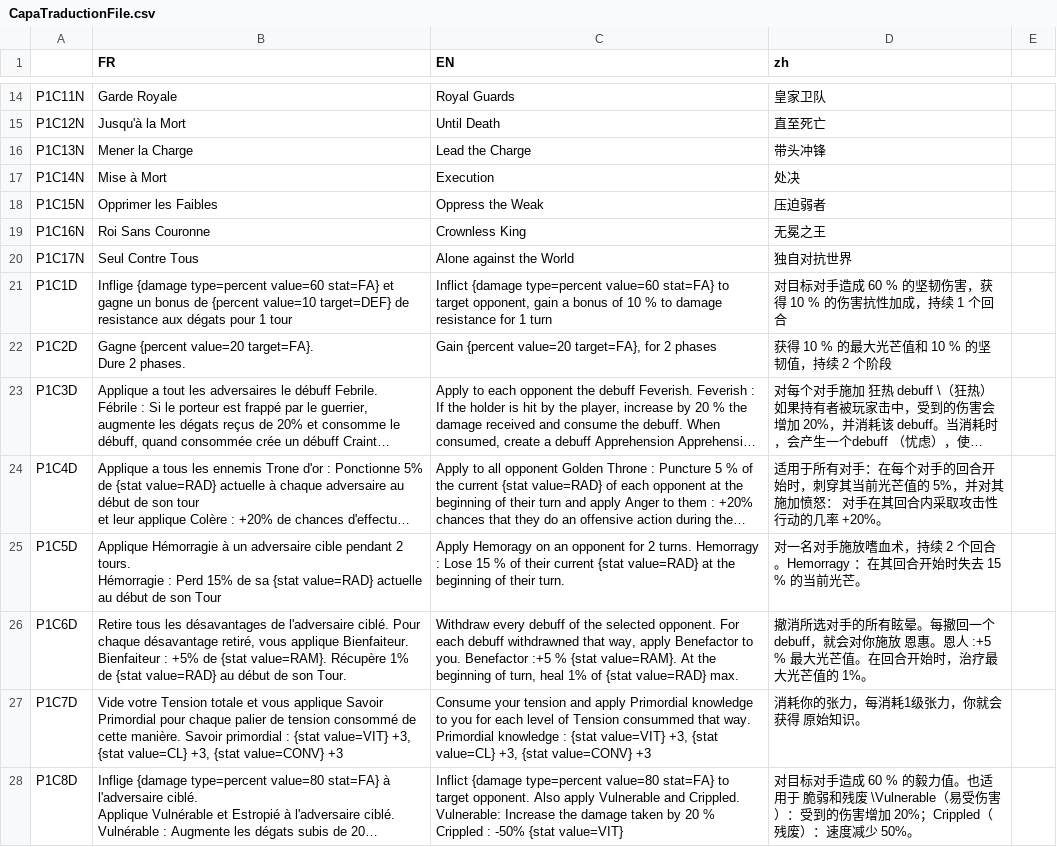
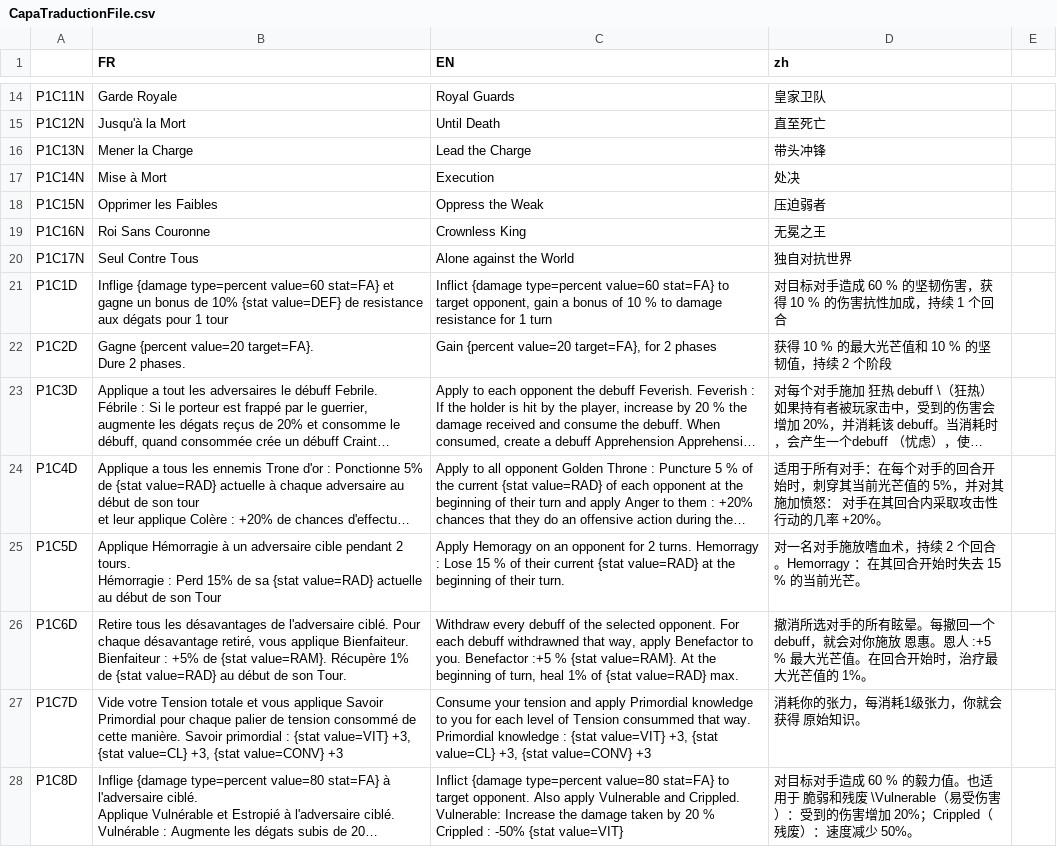
Before and after one commit to faresBelmadi/GF, a CSV file: Assets/StreamingAssets/Traduction/CapaTraductionFile.csv, drawn as a sheet; only a part is shown, gaps mark what is left out; long unchanged cells end in ….

Commit message:
fix bad description base du combat
+ fix bad target on martyr dialog

```diff
--- a/Assets/StreamingAssets/Traduction/CapaTraductionFile.csv
+++ b/Assets/StreamingAssets/Traduction/CapaTraductionFile.csv
@@ -20,3 +20,3 @@ P1C16N;Roi Sans Couronne;Crownless King;无冕之王;;;
 P1C17N;Seul Contre Tous;Alone against the World;独自对抗世界;;;
-P1C1D;Inflige {damage type=percent value=60 stat=FA} et gagne un bonus de {percent value=10 target=DEF} de resistance aux dégats pour 1 tour;Inflict {damage type=percent value=60 stat=FA} to target opponent, gain a bonus of 10 % to damage resistance for 1 turn;对目标对手造成 60 % 的坚韧伤害，获得 10 % 的伤害抗性加成，持续 1 个回合;;;
+P1C1D;Inflige {damage type=percent value=60 stat=FA} et gagne un bonus de 10% {stat value=DEF} de resistance aux dégats pour 1 tour;Inflict {damage type=percent value=60 stat=FA} to target opponent, gain a bonus of 10 % to damage resistance for 1 turn;对目标对手造成 60 % 的坚韧伤害，获得 10 % 的伤害抗性加成，持续 1 个回合;;;
 P1C2D;"Gagne {percent value=20 target=FA}.
```
Also changed, not shown: 3 other files.
